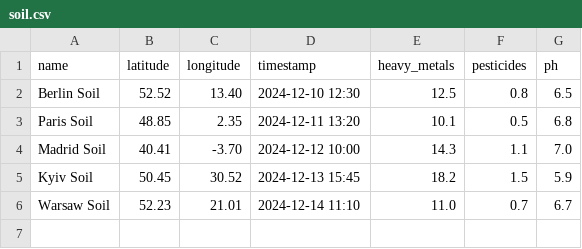
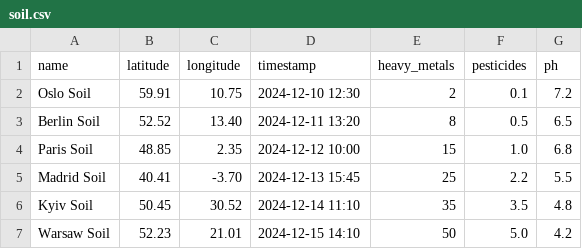
Before and after one commit to VisotskiyOW4/europe_air_monitor, a CSV file: monitoring/data/soil.csv, drawn as a sheet.

```diff
--- a/monitoring/data/soil.csv
+++ b/monitoring/data/soil.csv
@@ -1,6 +1,7 @@
 name,latitude,longitude,timestamp,heavy_metals,pesticides,ph
-Berlin Soil,52.52,13.40,2024-12-10 12:30,12.5,0.8,6.5
-Paris Soil,48.85,2.35,2024-12-11 13:20,10.1,0.5,6.8
-Madrid Soil,40.41,-3.70,2024-12-12 10:00,14.3,1.1,7.0
-Kyiv Soil,50.45,30.52,2024-12-13 15:45,18.2,1.5,5.9
-Warsaw Soil,52.23,21.01,2024-12-14 11:10,11.0,0.7,6.7
+Oslo Soil,59.91,10.75,2024-12-10 12:30,2,0.1,7.2
+Berlin Soil,52.52,13.40,2024-12-11 13:20,8,0.5,6.5
+Paris Soil,48.85,2.35,2024-12-12 10:00,15,1.0,6.8
+Madrid Soil,40.41,-3.70,2024-12-13 15:45,25,2.2,5.5
+Kyiv Soil,50.45,30.52,2024-12-14 11:10,35,3.5,4.8
+Warsaw Soil,52.23,21.01,2024-12-15 14:10,50,5.0,4.2
```
Also changed, not shown: monitoring/data/air.csv, monitoring/data/radiation.csv, 7 other files.
